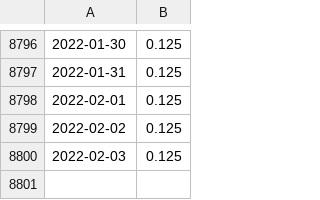
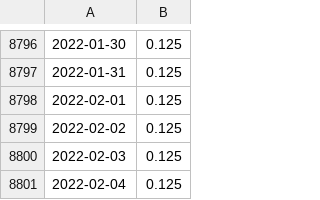
Before and after one commit to JB11115/lgimapy, a CSV file: data/fed_funds.csv, drawn as a sheet; only a part is shown, gaps mark what is left out.

Commit message:
updated data

```diff
--- a/data/fed_funds.csv
+++ b/data/fed_funds.csv
@@ -8800 +8800,2 @@
 2022-02-03,0.125
+2022-02-04,0.125
```
Also changed, not shown: 5 other files.
